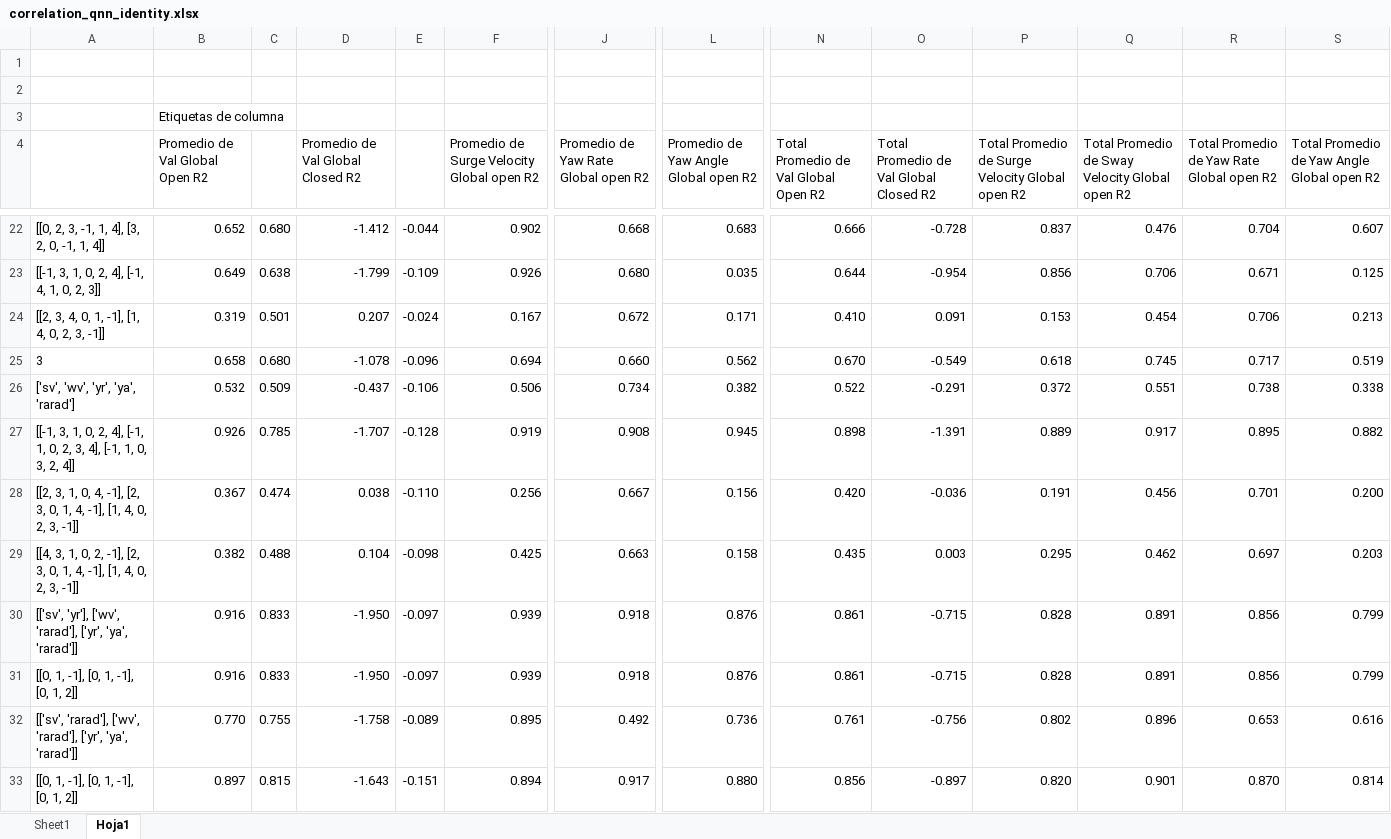
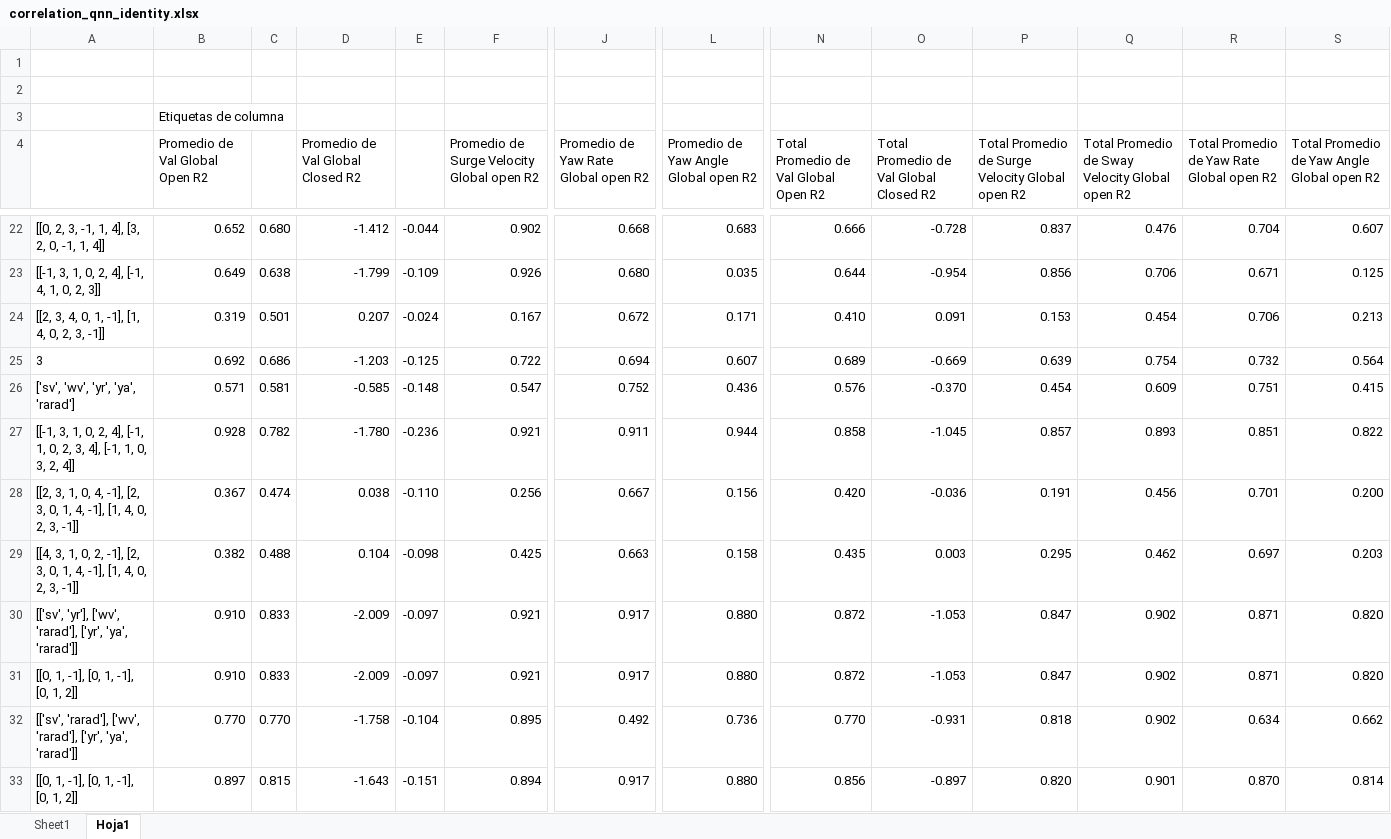
Before and after one commit to uxueballarinm/ship_qnn, an Excel workbook: logs/experiments_systematic/correlation_study/correlation_qnn_identity.xlsx, sheet Hoja1, drawn as a sheet; only a part is shown, gaps mark what is left out; values as stored, in another font and other column widths than the file's, no borders; conditional formats not drawn; removed rows and columns are numbered as before the commit, all else as after; rows hold the shown columns only; the diff covers the shown part only; the diff names each change by its address in the sheet, - before the commit and + after, or states it on an @@ line.

```diff
--- a/logs/experiments_systematic/correlation_study/correlation_qnn_identity.xlsx (sheet Hoja1)
+++ b/logs/experiments_systematic/correlation_study/correlation_qnn_identity.xlsx (sheet Hoja1)
-row 25: 3 | 0.658 | 0.680 | -1.078 | -0.096 | 0.694 | 0.660 | 0.562 | 0.670 | -0.549 | 0.618 | 0.745 | 0.717 | 0.519
-row 26: ['sv', 'wv', 'yr', 'ya', 'rarad'] | 0.532 | 0.509 | -0.437 | -0.106 | 0.506 | 0.734 | 0.382 | 0.522 | -0.291 | 0.372 | 0.551 | 0.738 | 0.338
-row 27: [[-1, 3, 1, 0, 2, 4], [-1, 1, 0, 2, 3, 4], [-1, 1, 0, 3, 2, 4]] | 0.926 | 0.785 | -1.707 | -0.128 | 0.919 | 0.908 | 0.945 | 0.898 | -1.391 | 0.889 | 0.917 | 0.895 | 0.882
+row 25: 3 | 0.692 | 0.686 | -1.203 | -0.125 | 0.722 | 0.694 | 0.607 | 0.689 | -0.669 | 0.639 | 0.754 | 0.732 | 0.564
+row 26: ['sv', 'wv', 'yr', 'ya', 'rarad'] | 0.571 | 0.581 | -0.585 | -0.148 | 0.547 | 0.752 | 0.436 | 0.576 | -0.370 | 0.454 | 0.609 | 0.751 | 0.415
+row 27: [[-1, 3, 1, 0, 2, 4], [-1, 1, 0, 2, 3, 4], [-1, 1, 0, 3, 2, 4]] | 0.928 | 0.782 | -1.780 | -0.236 | 0.921 | 0.911 | 0.944 | 0.858 | -1.045 | 0.857 | 0.893 | 0.851 | 0.822
-B30:B31 (Promedio de Val Global Open R2): 0.916
+B30:B31 (Promedio de Val Global Open R2): 0.910
-D30:D31 (Promedio de Val Global Closed R2): -1.950
+D30:D31 (Promedio de Val Global Closed R2): -2.009
-F30:F31: 0.939
+F30:F31: 0.921
-J30:J31: 0.918
+J30:J31: 0.917
-L30:L31: 0.876
+L30:L31: 0.880
-N30:N31: 0.861
+N30:N31: 0.872
-O30:O31: -0.715
+O30:O31: -1.053
-P30:P31: 0.828
+P30:P31: 0.847
-Q30:Q31: 0.891
+Q30:Q31: 0.902
-R30:R31: 0.856
+R30:R31: 0.871
-S30:S31: 0.799
+S30:S31: 0.820
-C32: 0.755
+C32: 0.770
-E32: -0.089
+E32: -0.104
-N32: 0.761
+N32: 0.770
-O32: -0.756
+O32: -0.931
-P32: 0.802
+P32: 0.818
-Q32: 0.896
+Q32: 0.902
-R32: 0.653
+R32: 0.634
-S32: 0.616
+S32: 0.662
```
Also changed, not shown: 19 added rows, 11 removed rows and 192 edited cells elsewhere in this sheet, sheet Sheet1, 56 other files.
